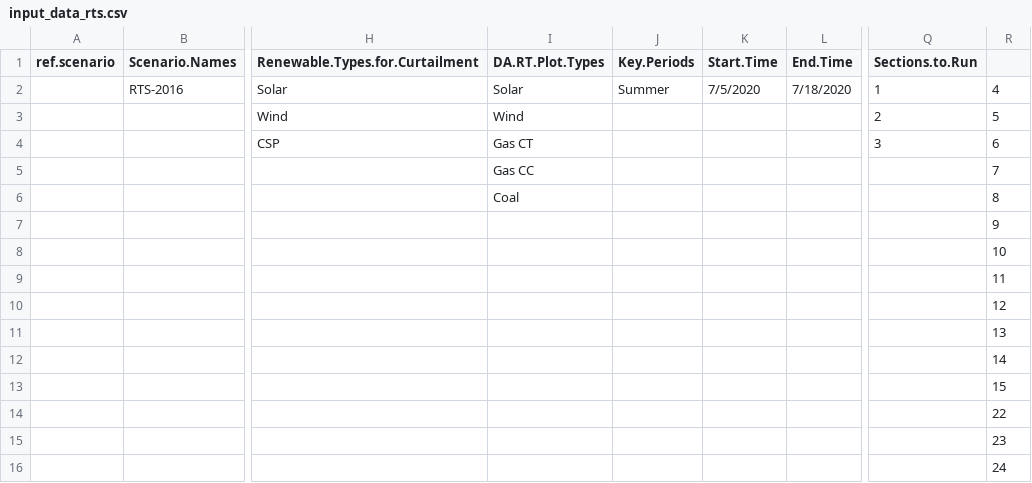
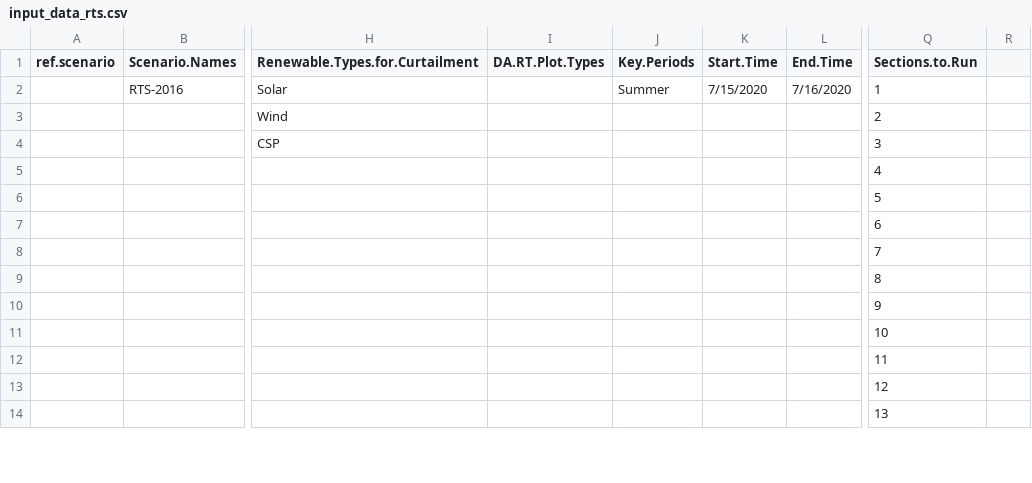
Before and after one commit to GridMod/RTS-GMLC, a CSV file: RTS_Data/FormattedData/PLEXOS/PLEXOS_Solution/HTML_Report/input_data_rts.csv, drawn as a sheet; only a part is shown, gaps mark what is left out; removed rows and columns are numbered as before the commit, all else as after; rows hold the shown columns only; the diff covers the shown part only; the diff names each change by its address in the sheet, - before the commit and + after, or states it on an @@ line.

Commit message:
add PLEXOS solution with transmission enforced

```diff
--- a/RTS_Data/FormattedData/PLEXOS/PLEXOS_Solution/HTML_Report/input_data_rts.csv
+++ b/RTS_Data/FormattedData/PLEXOS/PLEXOS_Solution/HTML_Report/input_data_rts.csv
-I2 (DA.RT.Plot.Types): Solar
+I2 (DA.RT.Plot.Types): (empty)
-K2 (Start.Time): 7/5/2020
+K2 (Start.Time): 7/15/2020
-L2 (End.Time): 7/18/2020
+L2 (End.Time): 7/16/2020
-R2: 4
+R2: (empty)
-I3 (DA.RT.Plot.Types): Wind
+I3 (DA.RT.Plot.Types): (empty)
-R3: 5
+R3: (empty)
-I4 (DA.RT.Plot.Types): Gas CT
+I4 (DA.RT.Plot.Types): (empty)
-R4: 6
+R4: (empty)
-I5 (DA.RT.Plot.Types): Gas CC
+I5 (DA.RT.Plot.Types): (empty)
-Q5 (Sections.to.Run): (empty)
+Q5 (Sections.to.Run): 4
-R5: 7
+R5: (empty)
-I6 (DA.RT.Plot.Types): Coal
+I6 (DA.RT.Plot.Types): (empty)
-Q6 (Sections.to.Run): (empty)
+Q6 (Sections.to.Run): 5
-R6: 8
+R6: (empty)
-Q7 (Sections.to.Run): (empty)
+Q7 (Sections.to.Run): 6
-R7: 9
+R7: (empty)
-Q8 (Sections.to.Run): (empty)
+Q8 (Sections.to.Run): 7
-R8: 10
+R8: (empty)
-Q9 (Sections.to.Run): (empty)
+Q9 (Sections.to.Run): 8
-R9: 11
+R9: (empty)
-Q10 (Sections.to.Run): (empty)
+Q10 (Sections.to.Run): 9
-R10: 12
+R10: (empty)
-Q11 (Sections.to.Run): (empty)
+Q11 (Sections.to.Run): 10
-R11: 13
+R11: (empty)
-Q12 (Sections.to.Run): (empty)
+Q12 (Sections.to.Run): 11
-R12: 14
+R12: (empty)
-Q13 (Sections.to.Run): (empty)
+Q13 (Sections.to.Run): 12
-R13: 15
+R13: (empty)
-Q14 (Sections.to.Run): (empty)
+Q14 (Sections.to.Run): 13
-R14: 22
+R14: (empty)
-row 15:  |  |  |  |  |  |  |  | 23
-row 16:  |  |  |  |  |  |  |  | 24
```
Also changed, not shown: 13 added rows and 8 removed rows elsewhere in this file, 16 other files.
